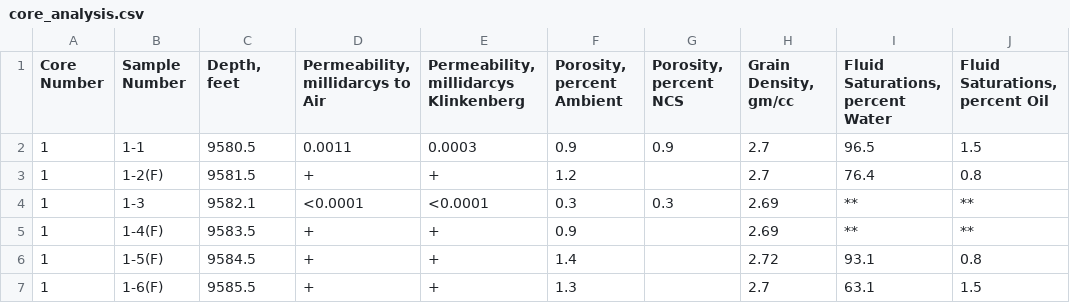
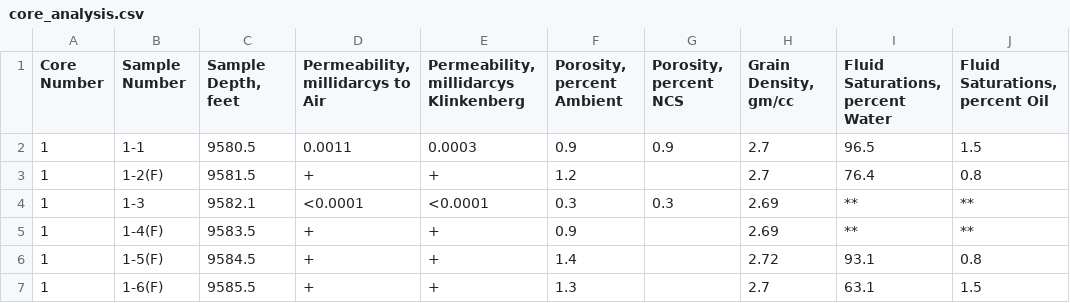
Before and after one commit to martymcenroe/RCA-PDF-extraction-pipeline, a CSV file: data/output/spec/core_analysis.csv, drawn as a sheet; only a part is shown; the diff names each change by its address in the sheet, - before the commit and + after, or states it on an @@ line.

```diff
--- a/data/output/spec/core_analysis.csv
+++ b/data/output/spec/core_analysis.csv
-C1: Depth, feet
+C1: Sample Depth, feet
```
Also changed, not shown: 3 other files.
